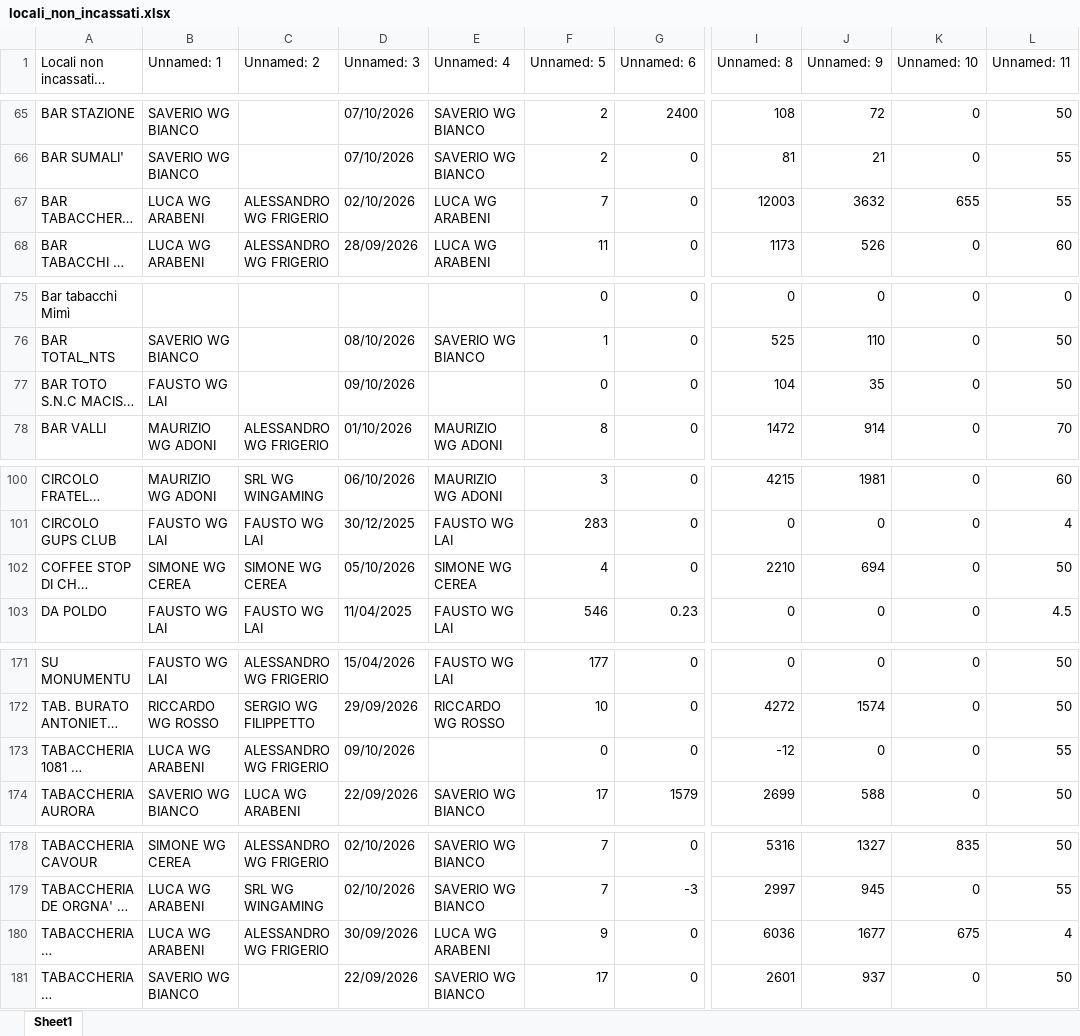
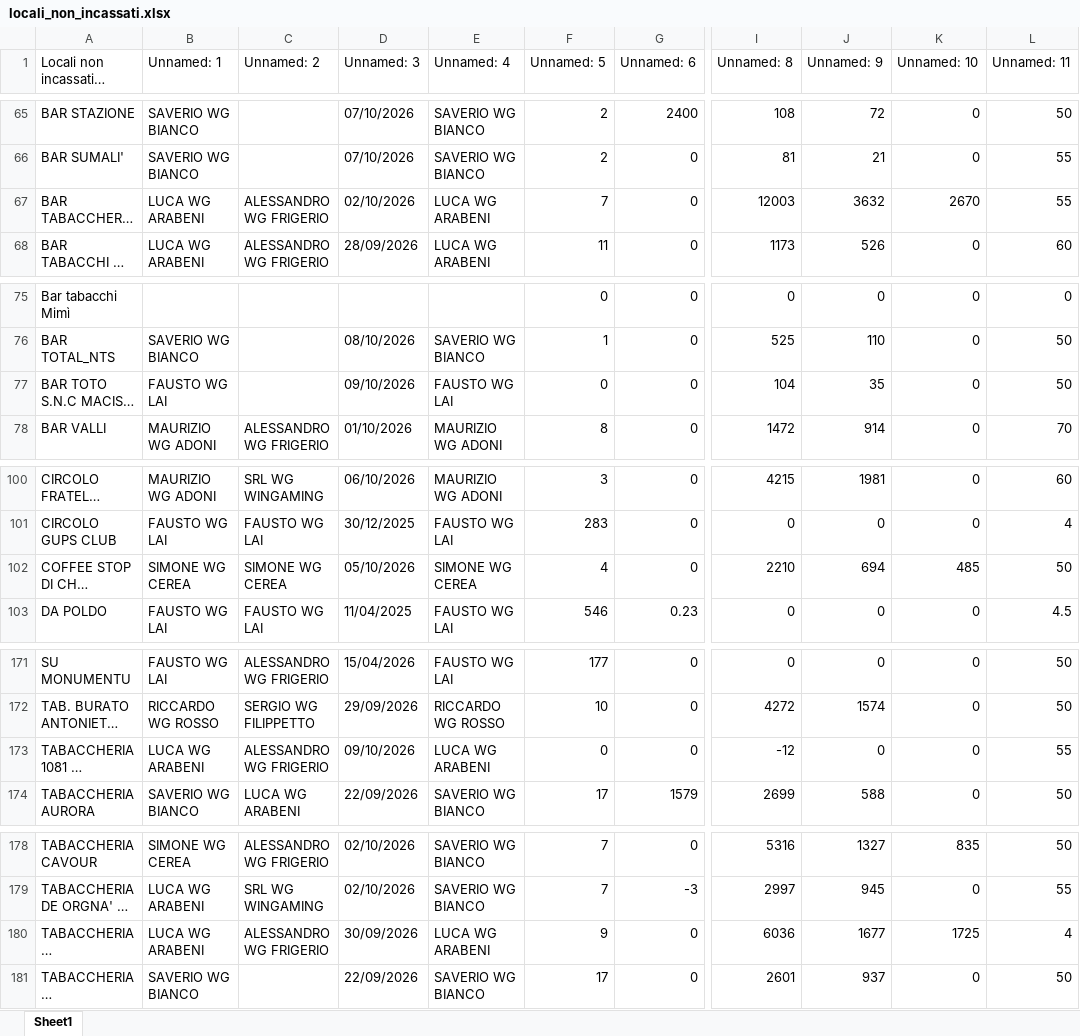
Before and after one commit to wingamingsrl/AppWG, an Excel workbook: locali_non_incassati.xlsx, sheet Sheet1, drawn as a sheet; only a part is shown, gaps mark what is left out; long unchanged cells end in …; values as stored, in another font and other column widths than the file's, no borders; the diff covers the shown part only; the diff names each change by its address in the sheet, - before the commit and + after, or states it on an @@ line.

```diff
--- a/locali_non_incassati.xlsx (sheet Sheet1)
+++ b/locali_non_incassati.xlsx (sheet Sheet1)
-K67 (Unnamed: 10): 655
+K67 (Unnamed: 10): 2670
-E77 (Unnamed: 4): (empty)
+E77 (Unnamed: 4): FAUSTO WG LAI
-K102 (Unnamed: 10): 0
+K102 (Unnamed: 10): 485
-E173 (Unnamed: 4): (empty)
+E173 (Unnamed: 4): LUCA WG ARABENI
-K180 (Unnamed: 10): 675
+K180 (Unnamed: 10): 1725
```
Also changed, not shown: 46 edited cells elsewhere in this sheet.
